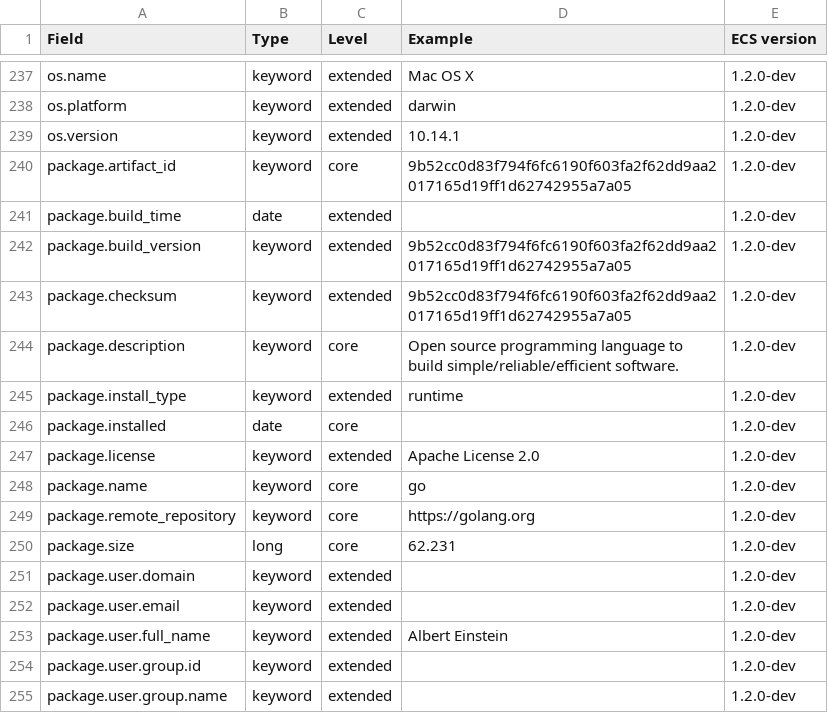
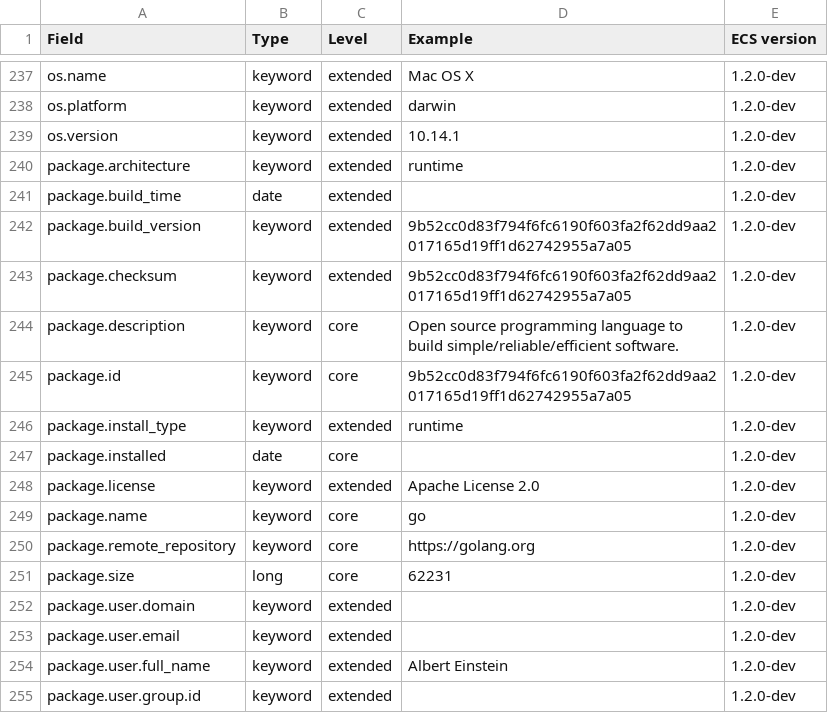
Before and after one commit to elastic/ecs, a CSV file: generated/csv/fields.csv, drawn as a sheet; only a part is shown, gaps mark what is left out; the shorter side is filled out with more unchanged rows.

```diff
--- a/generated/csv/fields.csv
+++ b/generated/csv/fields.csv
@@ -239,3 +239,3 @@ os.platform,keyword,extended,darwin,1.2.0-dev
 os.version,keyword,extended,10.14.1,1.2.0-dev
-package.artifact_id,keyword,core,9b52cc0d83f794f6fc6190f603fa2f62dd9aa2017165d19ff1d62742955a7a05,1.2.0-dev
+package.architecture,keyword,extended,runtime,1.2.0-dev
 package.build_time,date,extended,,1.2.0-dev
@@ -244,2 +244,3 @@ package.checksum,keyword,extended,9b52cc0d83f794f6fc6190f603fa2f62dd9aa2017165d1
 package.description,keyword,core,Open source programming language to build simple/reliable/efficient software.,1.2.0-dev
+package.id,keyword,core,9b52cc0d83f794f6fc6190f603fa2f62dd9aa2017165d19ff1d62742955a7a05,1.2.0-dev
 package.install_type,keyword,extended,runtime,1.2.0-dev
@@ -249,3 +250,3 @@ package.name,keyword,core,go,1.2.0-dev
 package.remote_repository,keyword,core,https://golang.org,1.2.0-dev
-package.size,long,core,62.231,1.2.0-dev
+package.size,long,core,62231,1.2.0-dev
 package.user.domain,keyword,extended,,1.2.0-dev
```
Also changed, not shown: 10 other files.
